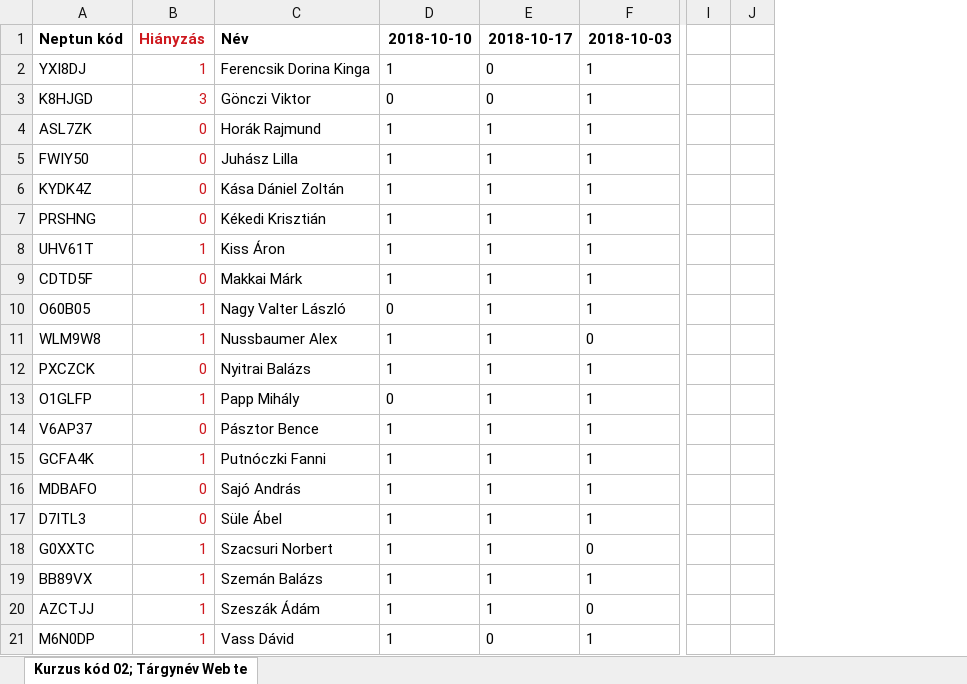
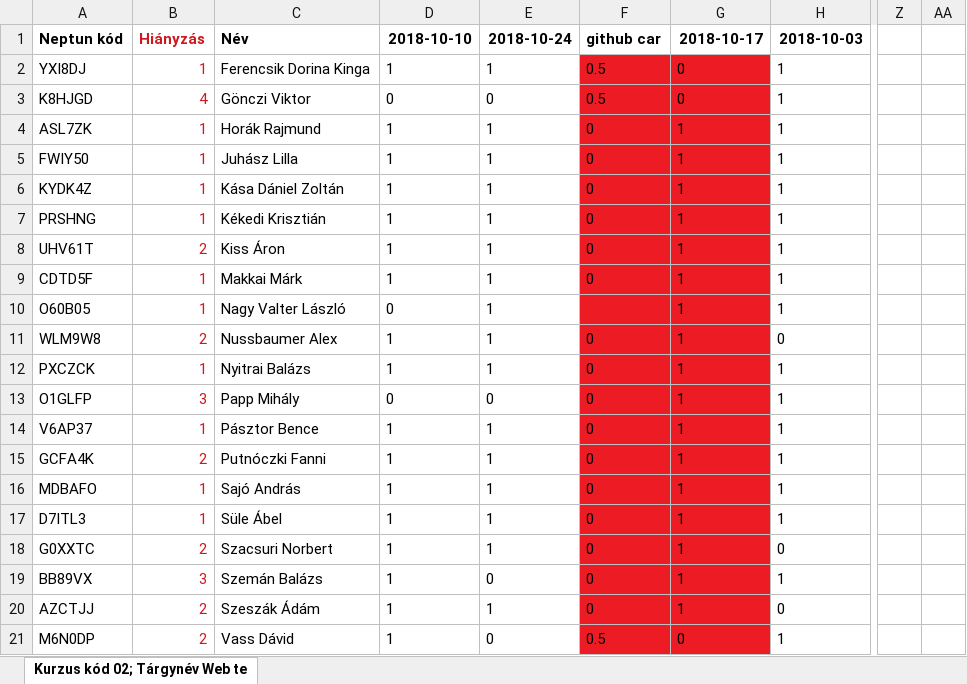
Before and after one commit to iasatan/uniWebtech1, an Excel workbook: Attendance/w12-14.xlsx, sheet Kurzus kód 02; Tárgynév Web te, drawn as a sheet; only a part is shown, gaps mark what is left out; values as stored, in another font and other column widths than the file's, no borders; removed rows and columns are numbered as before the commit, all else as after; the diff names each change by its address in the sheet, - before the commit and + after, or states it on an @@ line.

```diff
--- a/Attendance/w12-14.xlsx (sheet Kurzus kód 02; Tárgynév Web te)
+++ b/Attendance/w12-14.xlsx (sheet Kurzus kód 02; Tárgynév Web te)
+column F, rows 1-21: github car | 0.5 | 0.5 | 0 | 0 | 0 | 0 | 0 | 0 |  | 0 | 0 | 0 | 0 | 0 | 0 | 0 | 0 | 0 | 0 | 0.5
+column G, rows 1-21: 2018-10-17 | 0 | 0 | 1 | 1 | 1 | 1 | 1 | 1 | 1 | 1 | 1 | 1 | 1 | 1 | 1 | 1 | 1 | 1 | 1 | 0
-column I, empty
-column J, empty
@@ column Z unhidden, empty @@
+column AA, empty
-E1: 2018-10-17
+E1: 2018-10-24
-E2: 0
+E2: 1
-B3: 3
+B3: 4
-B4:B7: 0
+B4:B7: 1
-B8: 1
+B8: 2
-B9: 0
+B9: 1
-B11: 1
+B11: 2
-B12: 0
+B12: 1
-B13: 1
+B13: 3
-E13: 1
+E13: 0
-B14: 0
+B14: 1
-B15: 1
+B15: 2
-B16:B17: 0
+B16:B17: 1
-B18: 1
+B18: 2
-B19: 1
+B19: 3
-E19: 1
+E19: 0
-B20:B21: 1
+B20:B21: 2
```
Also changed, not shown: formulas that keep their value, 2 other files.
